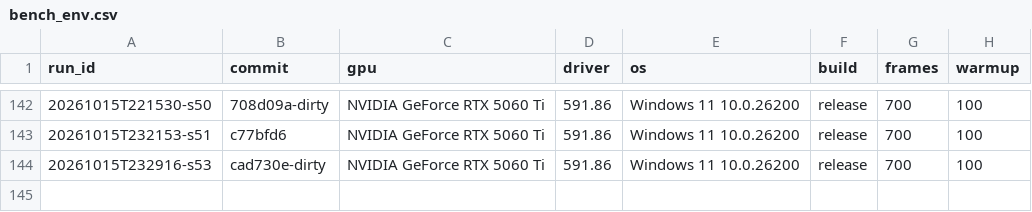
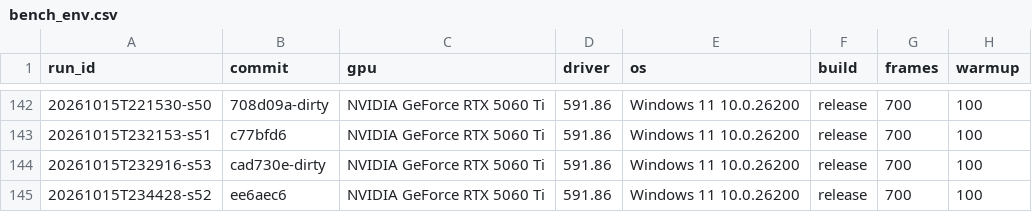
Before and after one commit to MakiNoAtorie/maki-game-engine, a CSV file: tools/bench_env.csv, drawn as a sheet; only a part is shown, gaps mark what is left out; the diff names each change by its address in the sheet, - before the commit and + after, or states it on an @@ line.

```diff
--- a/tools/bench_env.csv
+++ b/tools/bench_env.csv
+row 145: 20261015T234428-s52 | ee6aec6 | NVIDIA GeForce RTX 5060 Ti | 591.86 | Windows 11 10.0.26200 | release | 700 | 100
```
Also changed, not shown: 3 other files.
